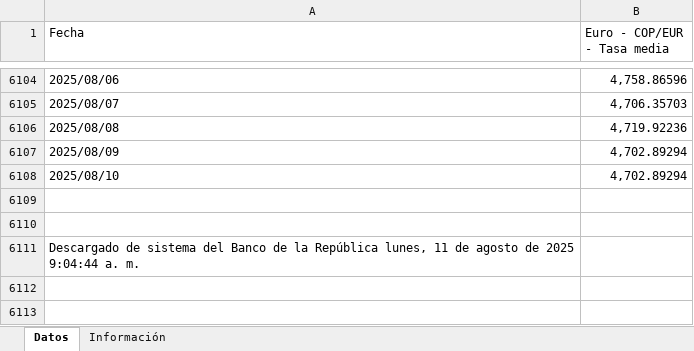
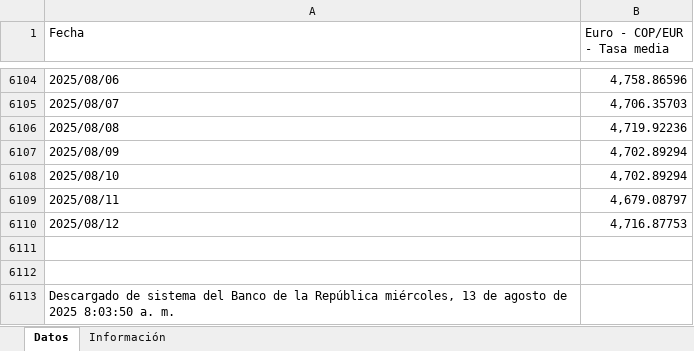
Before and after one commit to victorferreiradev/Cambio-Colombia, an Excel workbook: data/tasa_eur.xlsx, sheet Datos, drawn as a sheet; only a part is shown, gaps mark what is left out; values as stored, in another font and other column widths than the file's, no borders; addresses are those after the commit; the diff names each change by its address in the sheet, - before the commit and + after, or states it on an @@ line.

```diff
--- a/data/tasa_eur.xlsx (sheet Datos)
+++ b/data/tasa_eur.xlsx (sheet Datos)
+row 6109: 2025/08/11 | 4,679.08797
+row 6110: 2025/08/12 | 4,716.87753
-A6113 (Fecha): …la República lunes, 11 de agosto de 2025 9:04:44 a. m.
+A6113 (Fecha): …la República miércoles, 13 de agosto de 2025 8:03:50 a. m.
```
Also changed, not shown: data/tasa_usd.xlsx.
